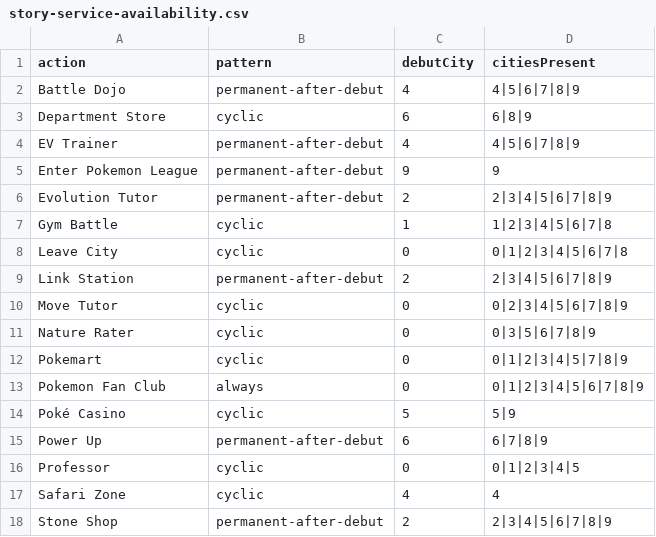
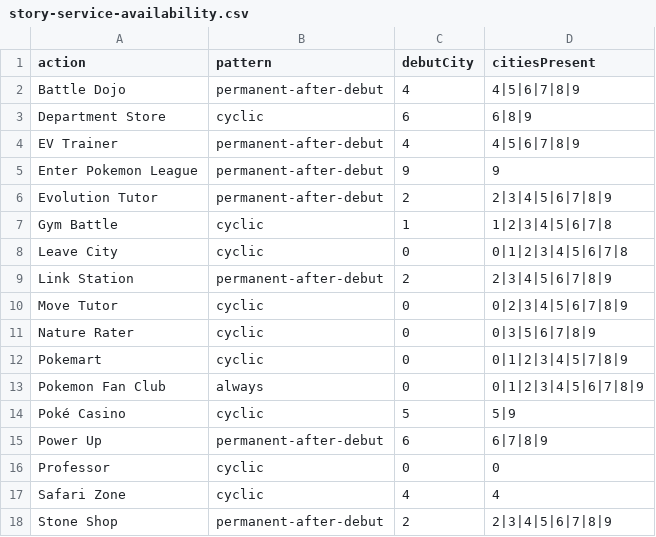
Before and after one commit to merogith/battle, a CSV file: docs/story-design/story-service-availability.csv, drawn as a sheet.

```diff
--- a/docs/story-design/story-service-availability.csv
+++ b/docs/story-design/story-service-availability.csv
@@ -15,3 +15,3 @@ Poké Casino,cyclic,5,5|9
 Power Up,permanent-after-debut,6,6|7|8|9
-Professor,cyclic,0,0|1|2|3|4|5
+Professor,cyclic,0,0
 Safari Zone,cyclic,4,4
```
Also changed, not shown: docs/story-design/story-cities.csv, docs/story-design/story-power-curve.csv, 5 other files.
